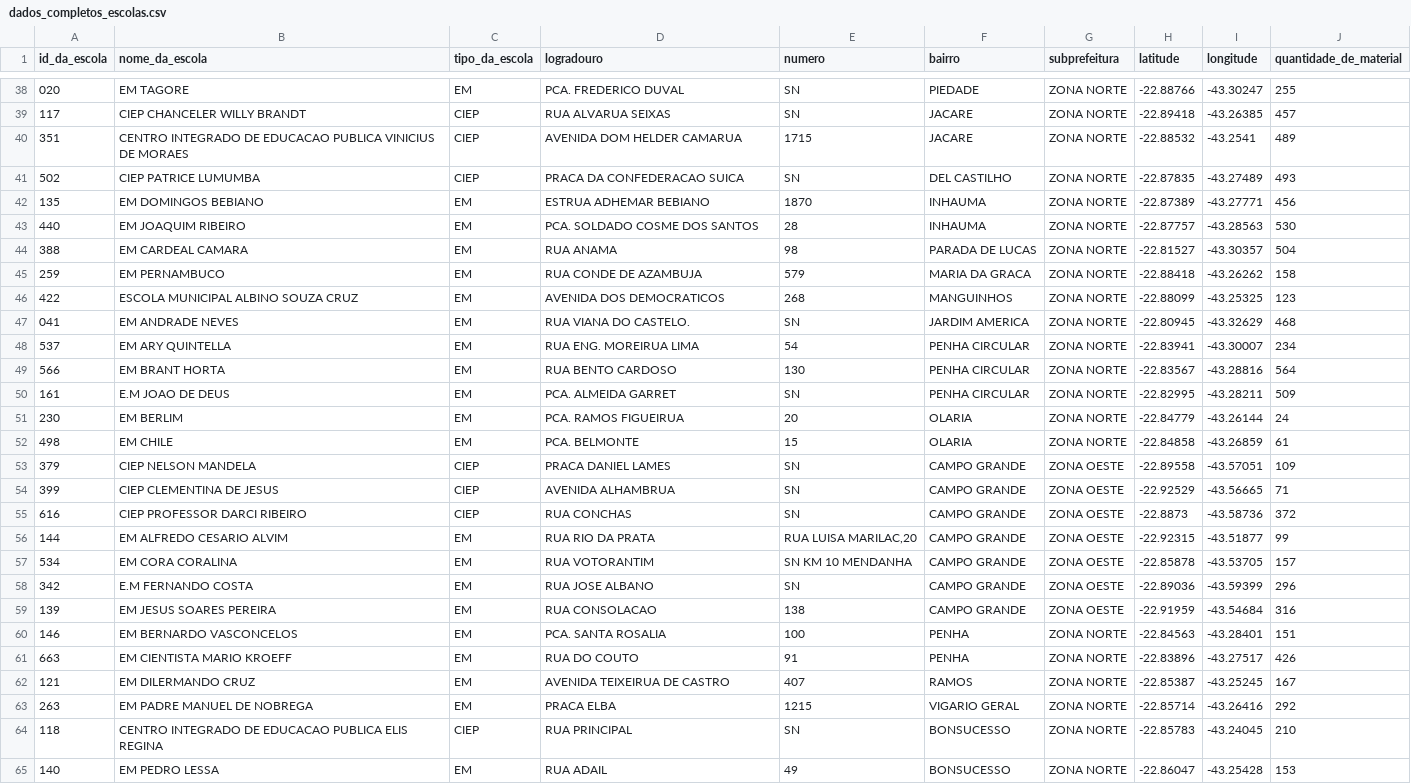
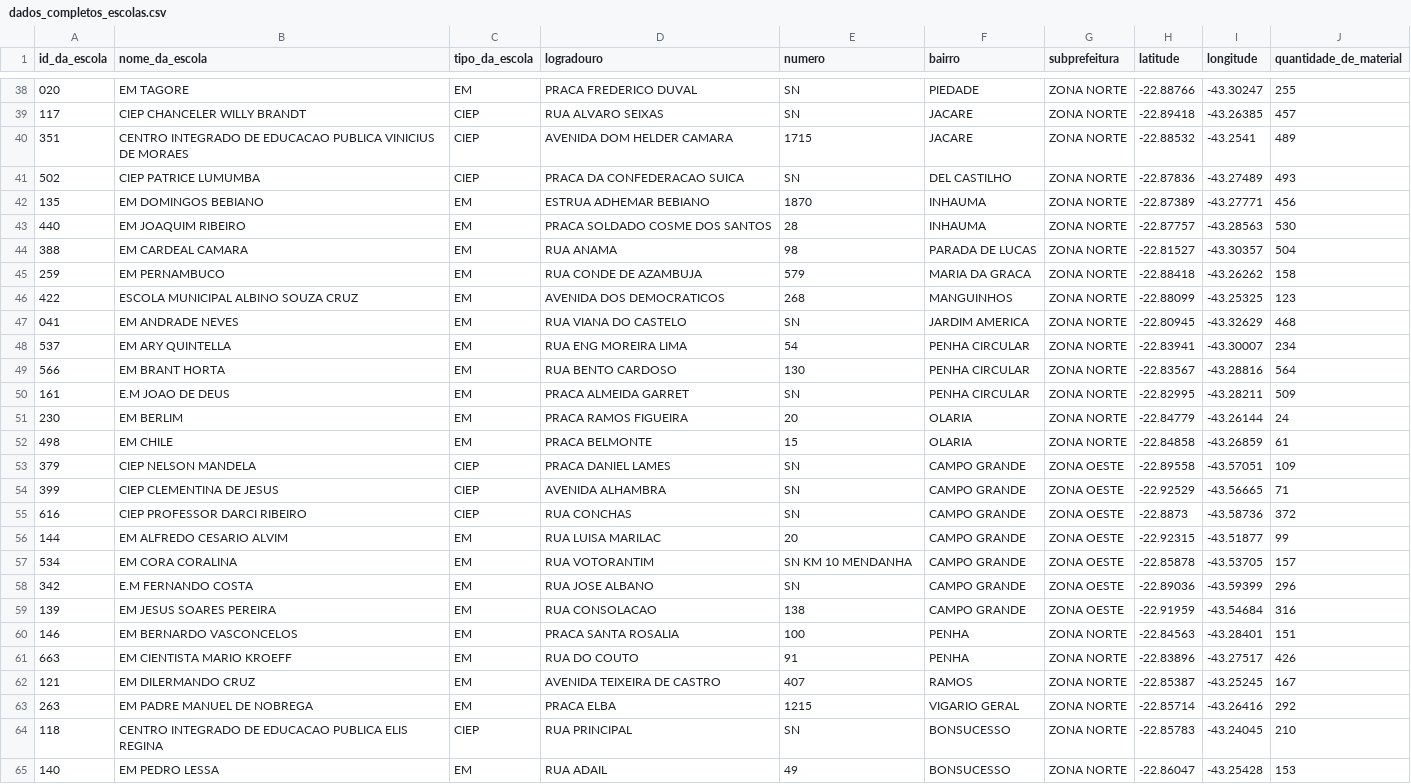
Before and after one commit to wpfaltz/Projeto_Pandas_Numpy, a CSV file: dados_tratados/dados_completos_escolas.csv, drawn as a sheet; only a part is shown, gaps mark what is left out; the diff covers the shown part only.

```diff
--- a/dados_tratados/dados_completos_escolas.csv
+++ b/dados_tratados/dados_completos_escolas.csv
@@ -38,4 +38,4 @@ id_da_escola,nome_da_escola,tipo_da_escola,logradouro,numero,bairro,subprefeitur
-020,EM TAGORE,EM,PCA. FREDERICO DUVAL ,SN,PIEDADE,ZONA NORTE,-22.88766,-43.30247,255
-117,CIEP CHANCELER WILLY BRANDT,CIEP,RUA ALVARUA SEIXAS ,SN,JACARE,ZONA NORTE,-22.89418,-43.26385,457
-351,CENTRO INTEGRADO DE EDUCACAO PUBLICA VINICIUS DE MORAES,CIEP,AVENIDA DOM HELDER CAMARUA , 1715,JACARE,ZONA NORTE,-22.88532,-43.2541,489
-502,CIEP PATRICE LUMUMBA,CIEP,PRACA DA CONFEDERACAO SUICA,SN,DEL CASTILHO,ZONA NORTE,-22.87835,-43.27489,493
+020,EM TAGORE,EM,PRACA FREDERICO DUVAL, SN,PIEDADE,ZONA NORTE,-22.88766,-43.30247,255
+117,CIEP CHANCELER WILLY BRANDT,CIEP,RUA ALVARO SEIXAS, SN,JACARE,ZONA NORTE,-22.89418,-43.26385,457
+351,CENTRO INTEGRADO DE EDUCACAO PUBLICA VINICIUS DE MORAES,CIEP,AVENIDA DOM HELDER CAMARA, 1715,JACARE,ZONA NORTE,-22.88532,-43.2541,489
+502,CIEP PATRICE LUMUMBA,CIEP,PRACA DA CONFEDERACAO SUICA, SN,DEL CASTILHO,ZONA NORTE,-22.87836,-43.27489,493
@@ -43 +43 @@ id_da_escola,nome_da_escola,tipo_da_escola,logradouro,numero,bairro,subprefeitur
-440,EM JOAQUIM RIBEIRO,EM,PCA. SOLDADO COSME DOS SANTOS , 28,INHAUMA,ZONA NORTE,-22.87757,-43.28563,530
+440,EM JOAQUIM RIBEIRO,EM,PRACA SOLDADO COSME DOS SANTOS, 28,INHAUMA,ZONA NORTE,-22.87757,-43.28563,530
@@ -47,2 +47,2 @@ id_da_escola,nome_da_escola,tipo_da_escola,logradouro,numero,bairro,subprefeitur
-041,EM ANDRADE NEVES,EM,RUA VIANA DO CASTELO. ,SN,JARDIM AMERICA,ZONA NORTE,-22.80945,-43.32629,468
-537,EM ARY QUINTELLA,EM,RUA ENG. MOREIRUA LIMA , 54,PENHA CIRCULAR,ZONA NORTE,-22.83941,-43.30007,234
+041,EM ANDRADE NEVES,EM,RUA VIANA DO CASTELO, SN,JARDIM AMERICA,ZONA NORTE,-22.80945,-43.32629,468
+537,EM ARY QUINTELLA,EM,RUA ENG MOREIRA LIMA, 54,PENHA CIRCULAR,ZONA NORTE,-22.83941,-43.30007,234
@@ -50,3 +50,3 @@ id_da_escola,nome_da_escola,tipo_da_escola,logradouro,numero,bairro,subprefeitur
-161,E.M JOAO DE DEUS,EM,PCA. ALMEIDA GARRET ,SN,PENHA CIRCULAR,ZONA NORTE,-22.82995,-43.28211,509
-230,EM BERLIM,EM,PCA. RAMOS FIGUEIRUA , 20,OLARIA,ZONA NORTE,-22.84779,-43.26144,24
-498,EM CHILE,EM,PCA. BELMONTE , 15,OLARIA,ZONA NORTE,-22.84858,-43.26859,61
+161,E.M JOAO DE DEUS,EM,PRACA ALMEIDA GARRET, SN,PENHA CIRCULAR,ZONA NORTE,-22.82995,-43.28211,509
+230,EM BERLIM,EM,PRACA RAMOS FIGUEIRA, 20,OLARIA,ZONA NORTE,-22.84779,-43.26144,24
+498,EM CHILE,EM,PRACA BELMONTE, 15,OLARIA,ZONA NORTE,-22.84858,-43.26859,61
@@ -54 +54 @@ id_da_escola,nome_da_escola,tipo_da_escola,logradouro,numero,bairro,subprefeitur
-399,CIEP CLEMENTINA DE JESUS,CIEP,AVENIDA ALHAMBRUA ,SN,CAMPO GRANDE,ZONA OESTE,-22.92529,-43.56665,71
+399,CIEP CLEMENTINA DE JESUS,CIEP,AVENIDA ALHAMBRA, SN,CAMPO GRANDE,ZONA OESTE,-22.92529,-43.56665,71
@@ -56 +56 @@ id_da_escola,nome_da_escola,tipo_da_escola,logradouro,numero,bairro,subprefeitur
-144,EM ALFREDO CESARIO ALVIM,EM,RUA RIO DA PRATA,"RUA LUISA MARILAC,20",CAMPO GRANDE,ZONA OESTE,-22.92315,-43.51877,99
+144,EM ALFREDO CESARIO ALVIM,EM,RUA LUISA MARILAC, 20,CAMPO GRANDE,ZONA OESTE,-22.92315,-43.51877,99
@@ -60 +60 @@ id_da_escola,nome_da_escola,tipo_da_escola,logradouro,numero,bairro,subprefeitur
-146,EM BERNARDO VASCONCELOS,EM,PCA. SANTA ROSALIA,100,PENHA,ZONA NORTE,-22.84563,-43.28401,151
+146,EM BERNARDO VASCONCELOS,EM,PRACA SANTA ROSALIA, 100,PENHA,ZONA NORTE,-22.84563,-43.28401,151
@@ -62 +62 @@ id_da_escola,nome_da_escola,tipo_da_escola,logradouro,numero,bairro,subprefeitur
-121,EM DILERMANDO CRUZ,EM,AVENIDA TEIXEIRUA DE CASTRO,407,RAMOS,ZONA NORTE,-22.85387,-43.25245,167
+121,EM DILERMANDO CRUZ,EM,AVENIDA TEIXEIRA DE CASTRO, 407,RAMOS,ZONA NORTE,-22.85387,-43.25245,167
```
Also changed, not shown: 31 edited cells elsewhere in this file.
